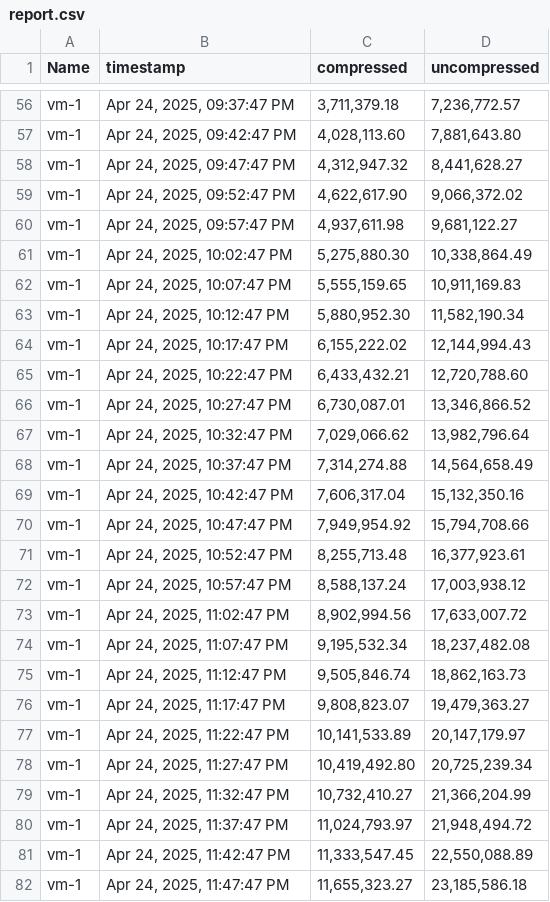
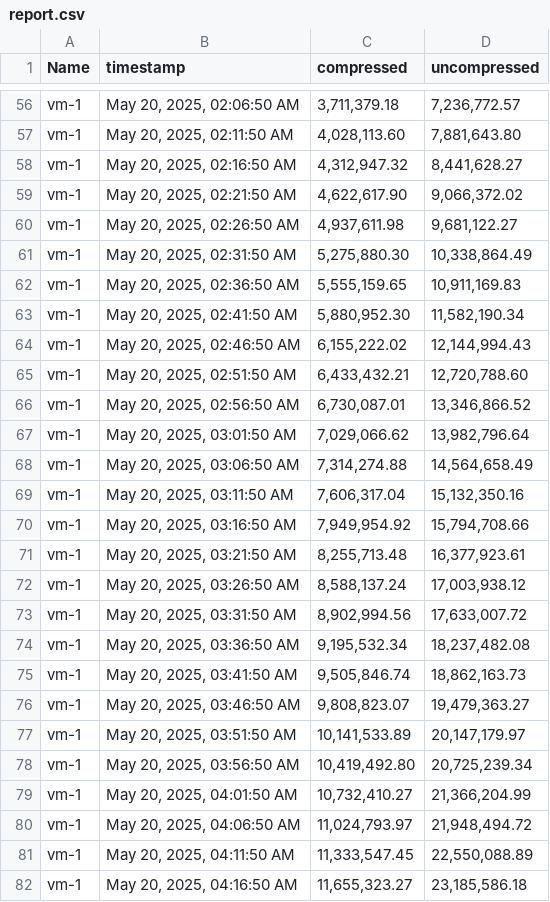
Before and after one commit to lvi123/rwr, a CSV file: report.csv, drawn as a sheet; only a part is shown, gaps mark what is left out; the diff covers the shown part only; the diff names each change by its address in the sheet, - before the commit and + after, or states it on an @@ line.

Commit message:
enhance visualize_report.py to support timestamp filtering.

```diff
--- a/report.csv
+++ b/report.csv
-B56 (timestamp): Apr 24, 2025, 09:37:47 PM
+B56 (timestamp): May 20, 2025, 02:06:50 AM
-B57 (timestamp): Apr 24, 2025, 09:42:47 PM
+B57 (timestamp): May 20, 2025, 02:11:50 AM
-B58 (timestamp): Apr 24, 2025, 09:47:47 PM
+B58 (timestamp): May 20, 2025, 02:16:50 AM
-B59 (timestamp): Apr 24, 2025, 09:52:47 PM
+B59 (timestamp): May 20, 2025, 02:21:50 AM
-B60 (timestamp): Apr 24, 2025, 09:57:47 PM
+B60 (timestamp): May 20, 2025, 02:26:50 AM
-B61 (timestamp): Apr 24, 2025, 10:02:47 PM
+B61 (timestamp): May 20, 2025, 02:31:50 AM
-B62 (timestamp): Apr 24, 2025, 10:07:47 PM
+B62 (timestamp): May 20, 2025, 02:36:50 AM
-B63 (timestamp): Apr 24, 2025, 10:12:47 PM
+B63 (timestamp): May 20, 2025, 02:41:50 AM
-B64 (timestamp): Apr 24, 2025, 10:17:47 PM
+B64 (timestamp): May 20, 2025, 02:46:50 AM
-B65 (timestamp): Apr 24, 2025, 10:22:47 PM
+B65 (timestamp): May 20, 2025, 02:51:50 AM
-B66 (timestamp): Apr 24, 2025, 10:27:47 PM
+B66 (timestamp): May 20, 2025, 02:56:50 AM
-B67 (timestamp): Apr 24, 2025, 10:32:47 PM
+B67 (timestamp): May 20, 2025, 03:01:50 AM
-B68 (timestamp): Apr 24, 2025, 10:37:47 PM
+B68 (timestamp): May 20, 2025, 03:06:50 AM
-B69 (timestamp): Apr 24, 2025, 10:42:47 PM
+B69 (timestamp): May 20, 2025, 03:11:50 AM
-B70 (timestamp): Apr 24, 2025, 10:47:47 PM
+B70 (timestamp): May 20, 2025, 03:16:50 AM
-B71 (timestamp): Apr 24, 2025, 10:52:47 PM
+B71 (timestamp): May 20, 2025, 03:21:50 AM
-B72 (timestamp): Apr 24, 2025, 10:57:47 PM
+B72 (timestamp): May 20, 2025, 03:26:50 AM
-B73 (timestamp): Apr 24, 2025, 11:02:47 PM
+B73 (timestamp): May 20, 2025, 03:31:50 AM
-B74 (timestamp): Apr 24, 2025, 11:07:47 PM
+B74 (timestamp): May 20, 2025, 03:36:50 AM
-B75 (timestamp): Apr 24, 2025, 11:12:47 PM
+B75 (timestamp): May 20, 2025, 03:41:50 AM
-B76 (timestamp): Apr 24, 2025, 11:17:47 PM
+B76 (timestamp): May 20, 2025, 03:46:50 AM
-B77 (timestamp): Apr 24, 2025, 11:22:47 PM
+B77 (timestamp): May 20, 2025, 03:51:50 AM
-B78 (timestamp): Apr 24, 2025, 11:27:47 PM
+B78 (timestamp): May 20, 2025, 03:56:50 AM
-B79 (timestamp): Apr 24, 2025, 11:32:47 PM
+B79 (timestamp): May 20, 2025, 04:01:50 AM
-B80 (timestamp): Apr 24, 2025, 11:37:47 PM
+B80 (timestamp): May 20, 2025, 04:06:50 AM
-B81 (timestamp): Apr 24, 2025, 11:42:47 PM
+B81 (timestamp): May 20, 2025, 04:11:50 AM
-B82 (timestamp): Apr 24, 2025, 11:47:47 PM
+B82 (timestamp): May 20, 2025, 04:16:50 AM
```
Also changed, not shown: 165 edited cells elsewhere in this file, 3 other files.
